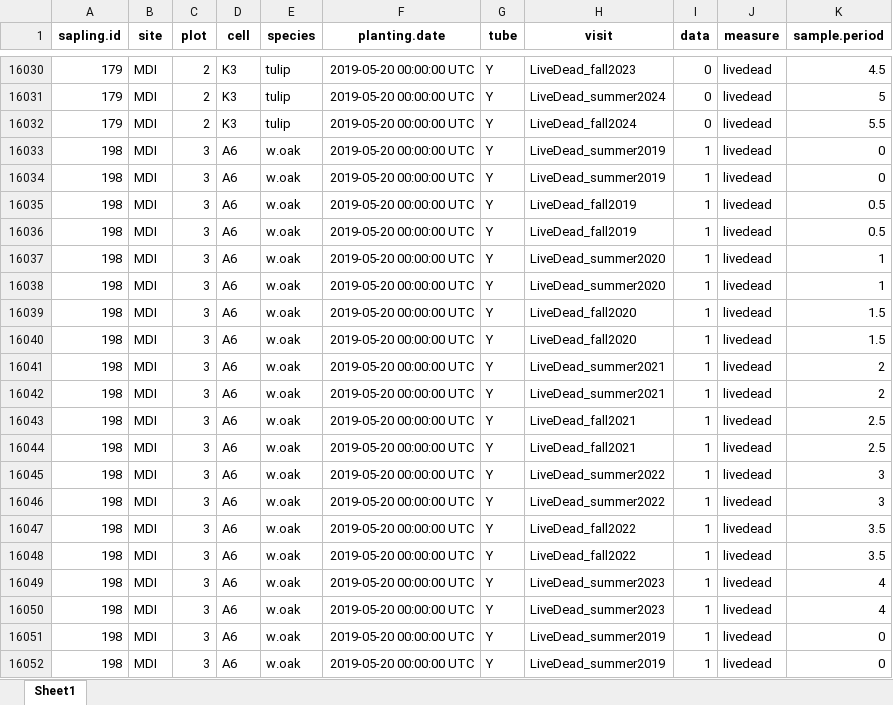
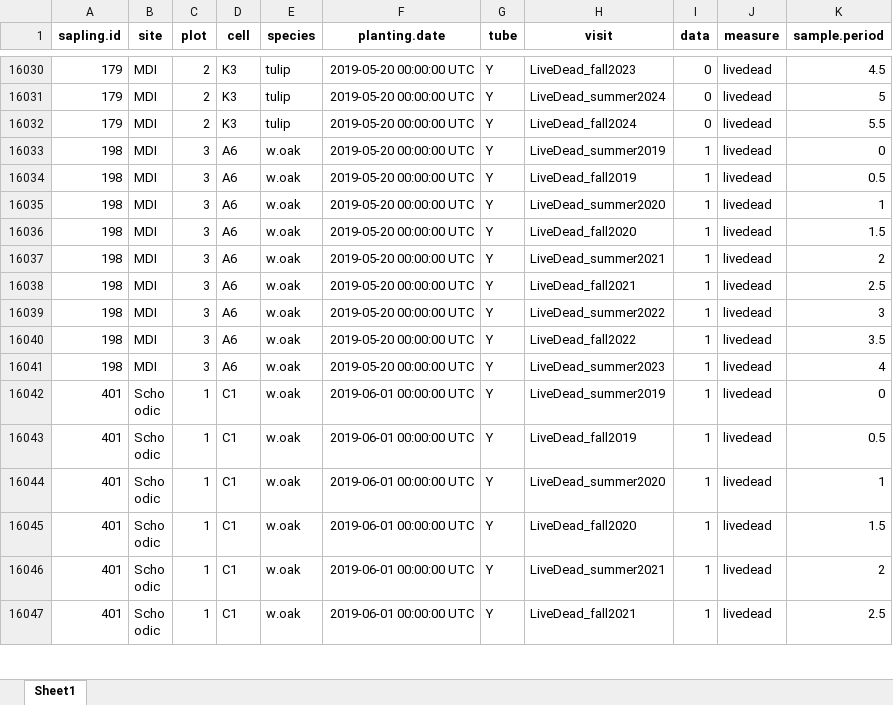
Before and after one commit to Kylelima21/future_forests_analysis_2025, an Excel workbook: data/test.xlsx, sheet Sheet1, drawn as a sheet; only a part is shown, gaps mark what is left out; the shorter side is filled out with more unchanged rows; values as stored, in another font and other column widths than the file's, no borders; the diff covers the shown part only; the diff names each change by its address in the sheet, - before the commit and + after, or states it on an @@ line.

```diff
--- a/data/test.xlsx (sheet Sheet1)
+++ b/data/test.xlsx (sheet Sheet1)
-row 16034: 198 | MDI | 3 | A6 | w.oak | 2019-05-20 00:00:00 UTC | Y | LiveDead_summer2019 | 1 | livedead | 0
-row 16035: 198 | MDI | 3 | A6 | w.oak | 2019-05-20 00:00:00 UTC | Y | LiveDead_fall2019 | 1 | livedead | 0.5
-row 16038: 198 | MDI | 3 | A6 | w.oak | 2019-05-20 00:00:00 UTC | Y | LiveDead_summer2020 | 1 | livedead | 1
-row 16039: 198 | MDI | 3 | A6 | w.oak | 2019-05-20 00:00:00 UTC | Y | LiveDead_fall2020 | 1 | livedead | 1.5
-row 16042: 198 | MDI | 3 | A6 | w.oak | 2019-05-20 00:00:00 UTC | Y | LiveDead_summer2021 | 1 | livedead | 2
-row 16043: 198 | MDI | 3 | A6 | w.oak | 2019-05-20 00:00:00 UTC | Y | LiveDead_fall2021 | 1 | livedead | 2.5
-row 16046: 198 | MDI | 3 | A6 | w.oak | 2019-05-20 00:00:00 UTC | Y | LiveDead_summer2022 | 1 | livedead | 3
-row 16048: 198 | MDI | 3 | A6 | w.oak | 2019-05-20 00:00:00 UTC | Y | LiveDead_fall2022 | 1 | livedead | 3.5
-row 16049: 198 | MDI | 3 | A6 | w.oak | 2019-05-20 00:00:00 UTC | Y | LiveDead_summer2023 | 1 | livedead | 4
-row 16050: 198 | MDI | 3 | A6 | w.oak | 2019-05-20 00:00:00 UTC | Y | LiveDead_summer2023 | 1 | livedead | 4
-row 16051: 198 | MDI | 3 | A6 | w.oak | 2019-05-20 00:00:00 UTC | Y | LiveDead_summer2019 | 1 | livedead | 0
-row 16052: 198 | MDI | 3 | A6 | w.oak | 2019-05-20 00:00:00 UTC | Y | LiveDead_summer2019 | 1 | livedead | 0
```
Also changed, not shown: 33 removed rows elsewhere in this sheet, data/master_wide.xlsx, data/zombie1.xlsx, 16 other files.
